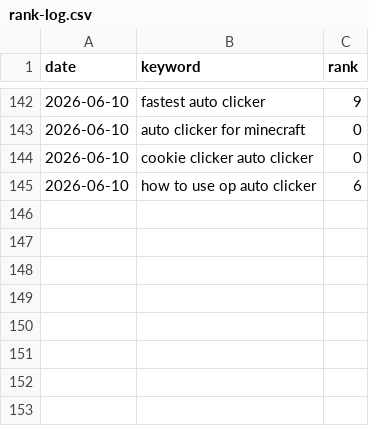
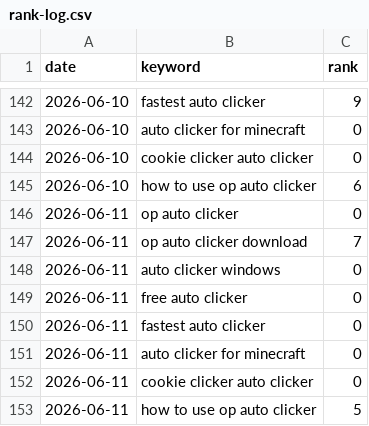
Before and after one commit to reggieog01-cpu/opauto, a CSV file: rank-tracker/rank-log.csv, drawn as a sheet; only a part is shown, gaps mark what is left out; the diff names each change by its address in the sheet, - before the commit and + after, or states it on an @@ line.

```diff
--- a/rank-tracker/rank-log.csv
+++ b/rank-tracker/rank-log.csv
+row 146: 2026-06-11 | op auto clicker | 0
+row 147: 2026-06-11 | op auto clicker download | 7
+row 148: 2026-06-11 | auto clicker windows | 0
+row 149: 2026-06-11 | free auto clicker | 0
+row 150: 2026-06-11 | fastest auto clicker | 0
+row 151: 2026-06-11 | auto clicker for minecraft | 0
+row 152: 2026-06-11 | cookie clicker auto clicker | 0
+row 153: 2026-06-11 | how to use op auto clicker | 5
```
